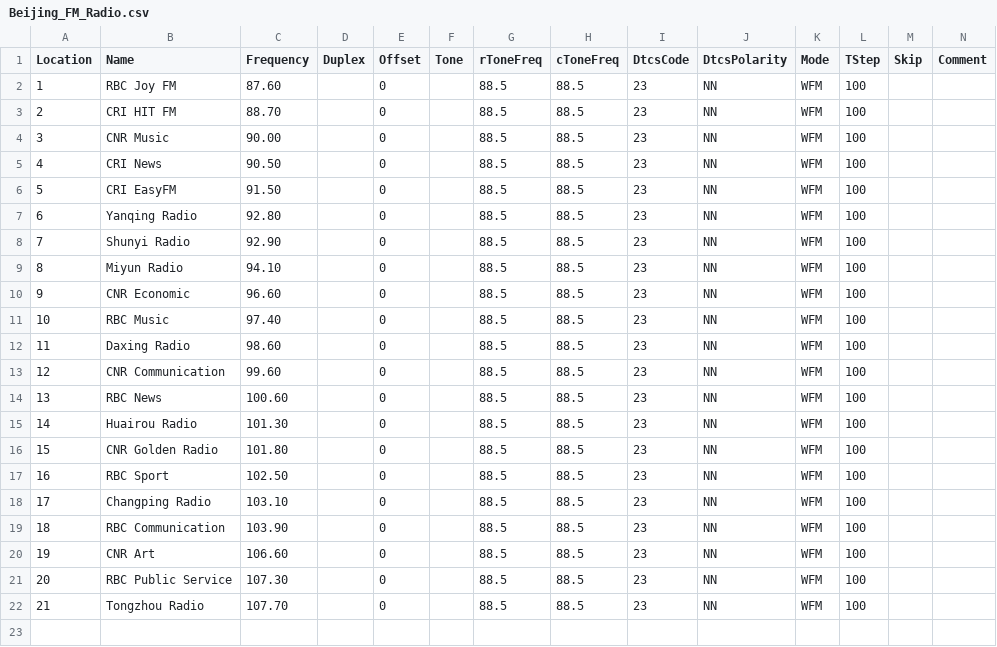
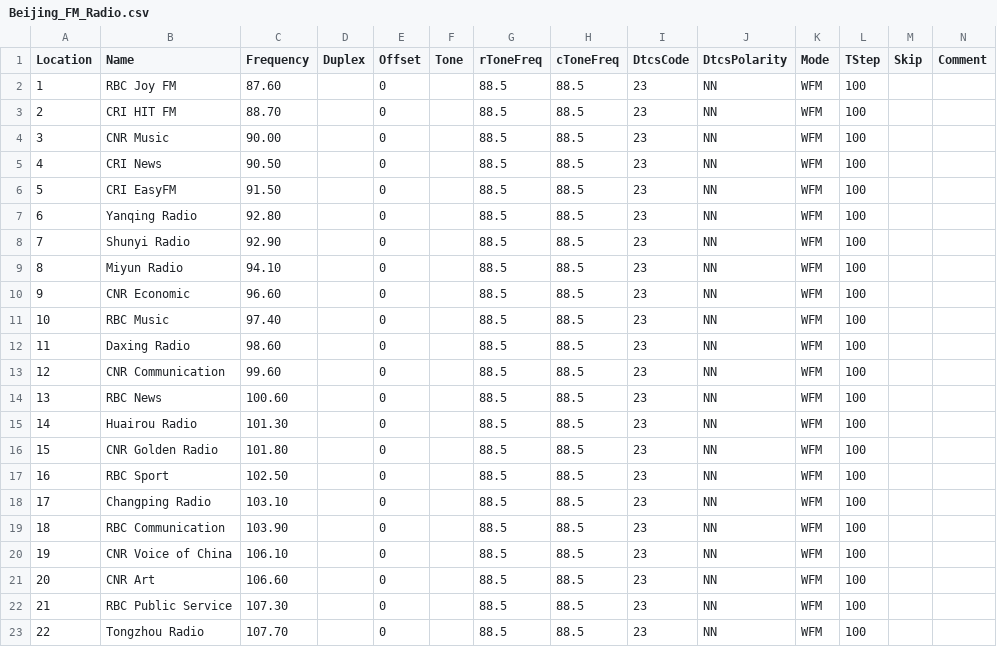
Before and after one commit to sgub/chirp-channels, a CSV file: Beijing_FM_Radio.csv, drawn as a sheet; only a part is shown; addresses are those after the commit; rows hold the shown columns only; the diff names each change by its address in the sheet, - before the commit and + after, or states it on an @@ line.

Commit message:
Update Beijing_FM_Radio.csv

```diff
--- a/Beijing_FM_Radio.csv
+++ b/Beijing_FM_Radio.csv
+row 20: 19 | CNR Voice of China | 106.10 |  | 0 |  | 88.5 | 88.5 | 23 | NN | WFM | 100
@@ column A (Location) renumbered from row 21 down @@
```
